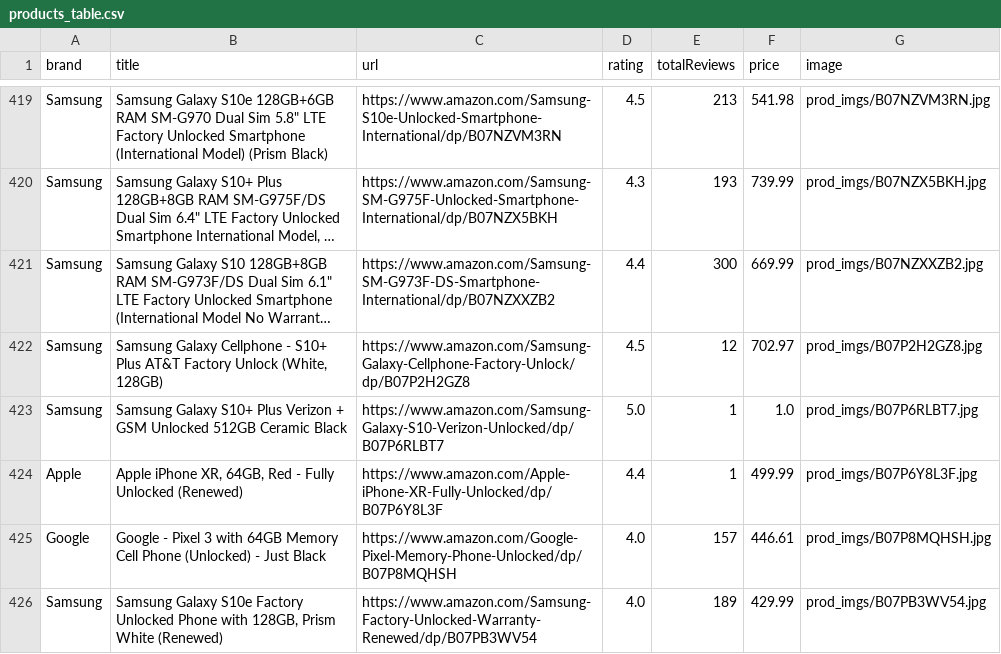
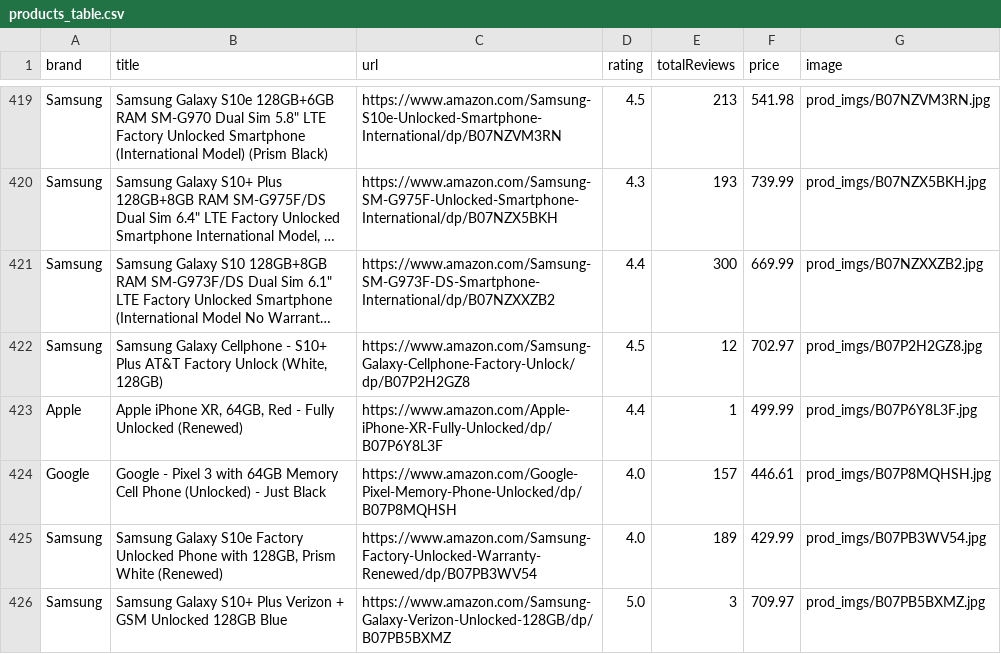
Before and after one commit to VitorFigm/V_Store, a CSV file: products_table.csv, drawn as a sheet; only a part is shown, gaps mark what is left out; the shorter side is filled out with more unchanged rows; long unchanged cells end in …; the diff names each change by its address in the sheet, - before the commit and + after, or states it on an @@ line.

```diff
--- a/products_table.csv
+++ b/products_table.csv
-row 423: Samsung | Samsung Galaxy S10+ Plus Verizon + GSM Unlocked 512GB Ceramic Black | https://www.amazon.com/Samsung-Galaxy-S10-Verizon-Unlocked/dp/B07P6RLBT7 | 5.0 | 1 | 1.0 | prod_imgs/B07P6RLBT7.jpg
```
Also changed, not shown: 31 other files.
